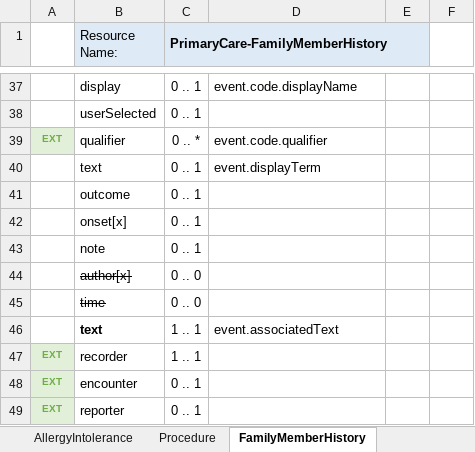
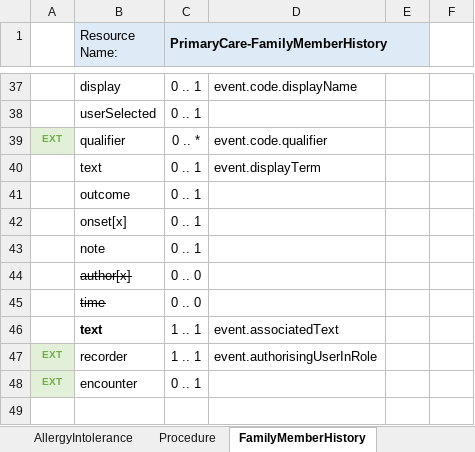
Before and after one commit to endeavourhealth/FHIR-Profiles, an Excel workbook: Docs/PrimaryCareResourceMap.xlsx, sheet FamilyMemberHistory, drawn as a sheet; only a part is shown, gaps mark what is left out; values as stored, in another font and other column widths than the file's, no borders; the diff covers the shown part only; the diff names each change by its address in the sheet, - before the commit and + after, or states it on an @@ line.

```diff
--- a/Docs/PrimaryCareResourceMap.xlsx (sheet FamilyMemberHistory)
+++ b/Docs/PrimaryCareResourceMap.xlsx (sheet FamilyMemberHistory)
-D47: (empty)
+D47: event.authorisingUserInRole
-row 49: EXT | reporter | 0 .. 1
```
Also changed, not shown: 1 edited cell and merged cells elsewhere in this sheet, other sheet tabs, 2 other files.
